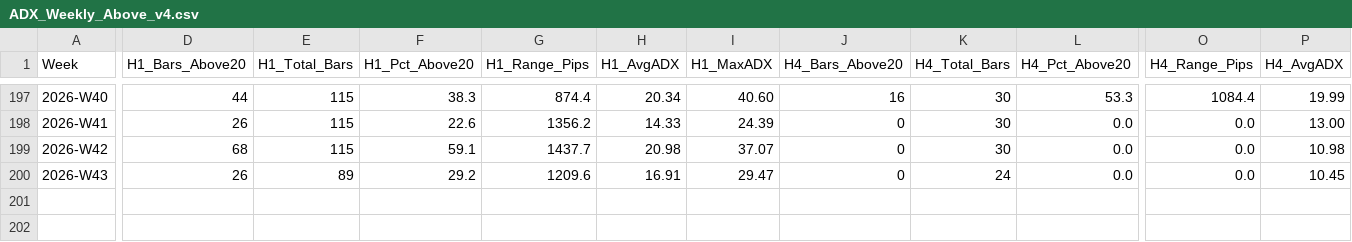
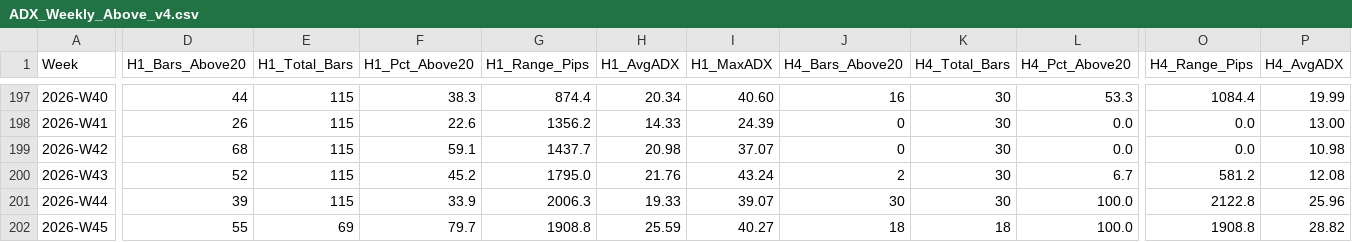
Before and after one commit to arokamiya98-svg/adxscore-heatmap, a CSV file: mt5_data/ADX_Weekly_Above_v4.csv, drawn as a sheet; only a part is shown, gaps mark what is left out; rows hold the shown columns only; the diff covers the shown part only; the diff names each change by its address in the sheet, - before the commit and + after, or states it on an @@ line.

```diff
--- a/mt5_data/ADX_Weekly_Above_v4.csv
+++ b/mt5_data/ADX_Weekly_Above_v4.csv
-D200 (H1_Bars_Above20): 26
+D200 (H1_Bars_Above20): 52
-E200 (H1_Total_Bars): 89
+E200 (H1_Total_Bars): 115
-F200 (H1_Pct_Above20): 29.2
+F200 (H1_Pct_Above20): 45.2
-G200 (H1_Range_Pips): 1209.6
+G200 (H1_Range_Pips): 1795.0
-H200 (H1_AvgADX): 16.91
+H200 (H1_AvgADX): 21.76
-I200 (H1_MaxADX): 29.47
+I200 (H1_MaxADX): 43.24
-J200 (H4_Bars_Above20): 0
+J200 (H4_Bars_Above20): 2
-K200 (H4_Total_Bars): 24
+K200 (H4_Total_Bars): 30
-L200 (H4_Pct_Above20): 0.0
+L200 (H4_Pct_Above20): 6.7
-O200 (H4_Range_Pips): 0.0
+O200 (H4_Range_Pips): 581.2
-P200 (H4_AvgADX): 10.45
+P200 (H4_AvgADX): 12.08
+row 201: 2026-W44 | 39 | 115 | 33.9 | 2006.3 | 19.33 | 39.07 | 30 | 30 | 100.0 | 2122.8 | 25.96
+row 202: 2026-W45 | 55 | 69 | 79.7 | 1908.8 | 25.59 | 40.27 | 18 | 18 | 100.0 | 1908.8 | 28.82
```
Also changed, not shown: 1 edited cell elsewhere in this file, mt5_data/H4PhaseAuto_weekly.csv, mt5_data/daily/daily_aggregate.csv, 3 other files.
